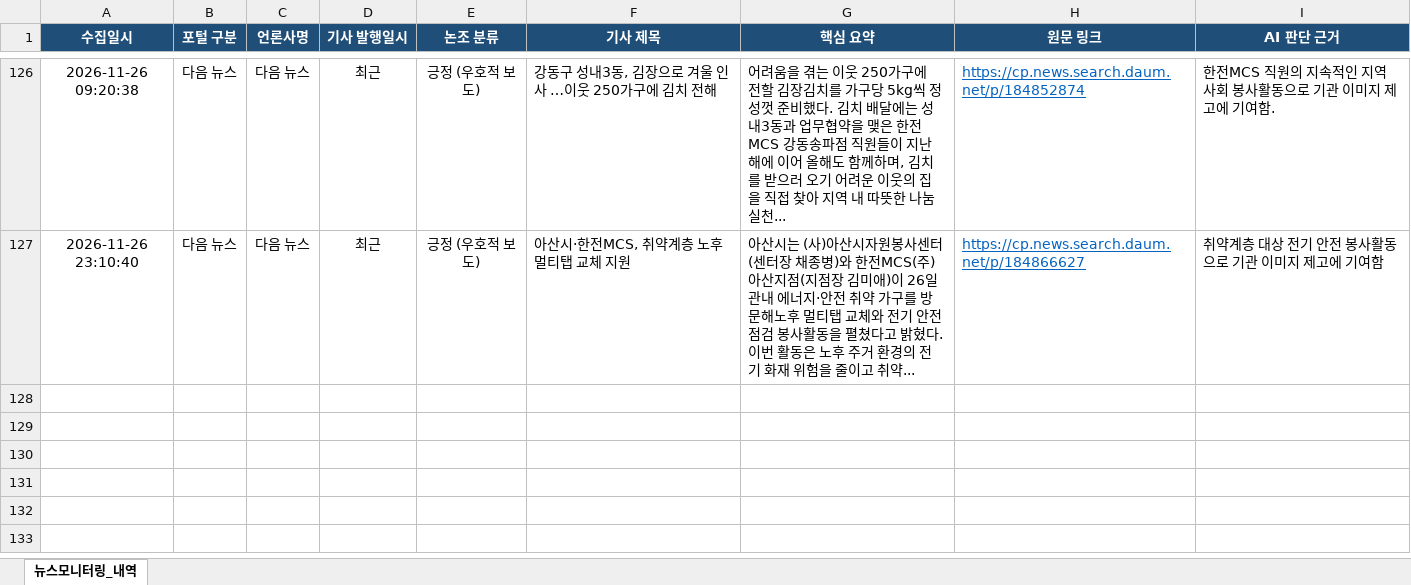
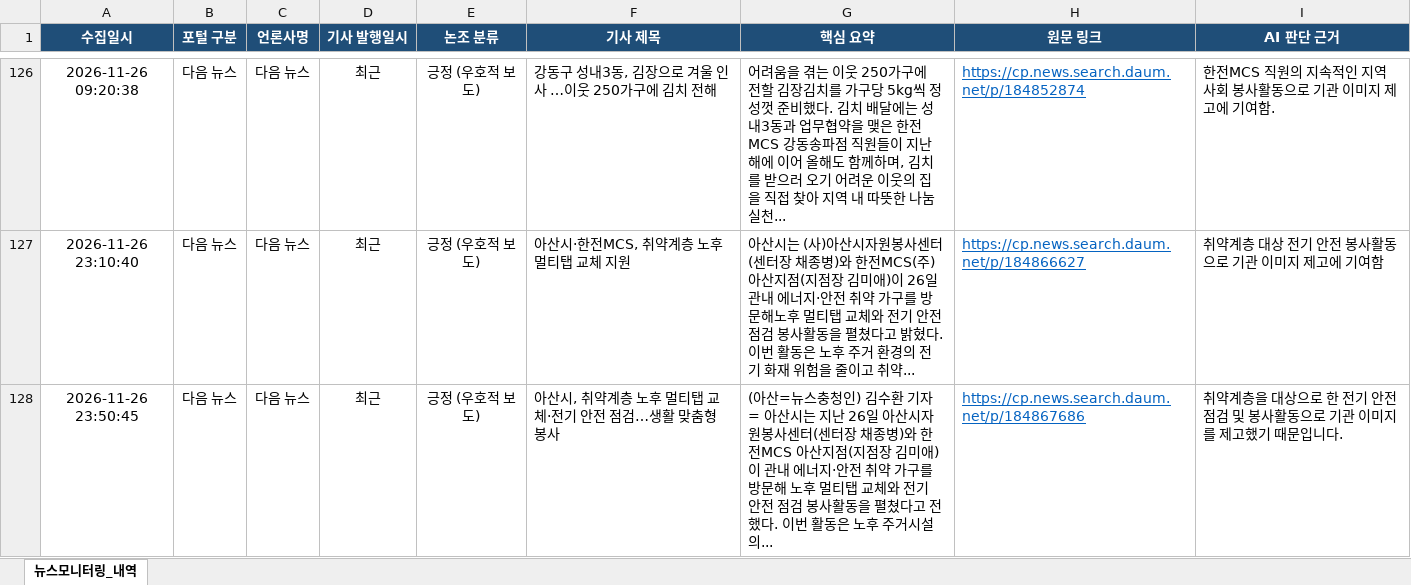
Before and after one commit to kepcomcs-jeon/kepco-mcs-news, an Excel workbook: 한전MCS_뉴스모니터링_대장.xlsx, sheet 뉴스모니터링_내역, drawn as a sheet; only a part is shown, gaps mark what is left out; values as stored, in another font and other column widths than the file's, no borders; the diff names each change by its address in the sheet, - before the commit and + after, or states it on an @@ line.

```diff
--- a/한전MCS_뉴스모니터링_대장.xlsx (sheet 뉴스모니터링_내역)
+++ b/한전MCS_뉴스모니터링_대장.xlsx (sheet 뉴스모니터링_내역)
+row 128: 2026-11-26 23:50:45 | 다음 뉴스 | 다음 뉴스 | 최근 | 긍정 (우호적 보도) | 아산시, 취약계층 노후 멀티탭 교체·전기 안전 점검…생활 맞춤형 봉사 | (아산=뉴스충청인) 김수환 기자 = 아산시는 지난 26일 아산시자원봉사센터(센터장 채종병)와 한전MCS 아산지점(지점장 김미애)이 관내 에너지·안전 취약 가구를 방문해 노후 멀티탭 교체와 전기 안전 점검 봉사활동을 펼쳤다고 전했다. 이번 활동은 노후 주거시설의... | https://cp.news.search.daum.net/p/184867686 | 취약계층을 대상으로 한 전기 안전 점검 및 봉사활동으로 기관 이미지를 제고했기 때문입니다.
```
Also changed, not shown: 1 other file.
